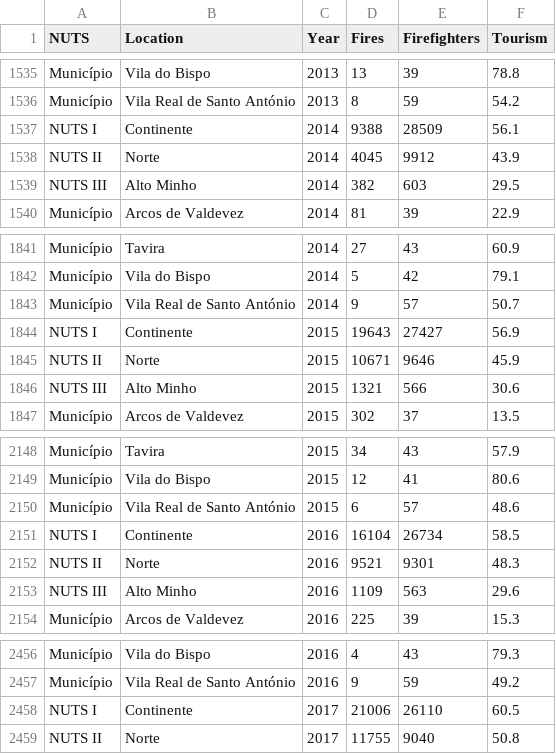
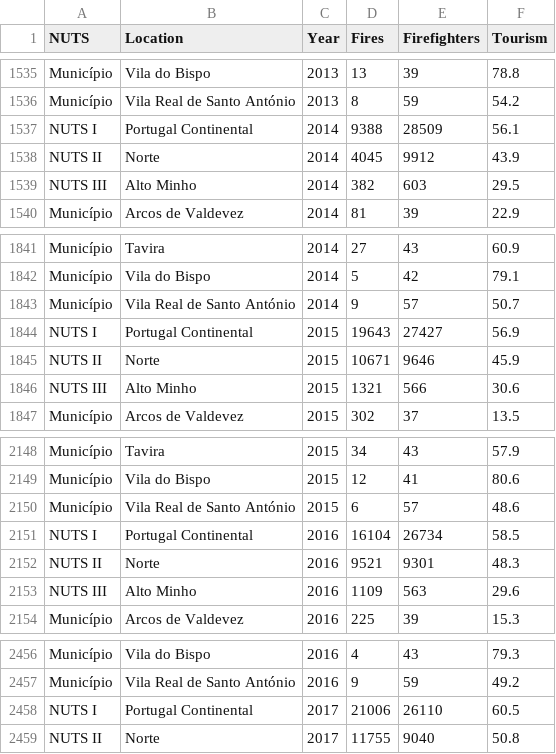
Before and after one commit to luisloureiro-ist/VI-project, a CSV file: assets/datasets/fires_dataset.csv, drawn as a sheet; only a part is shown, gaps mark what is left out; the diff covers the shown part only.

```diff
--- a/assets/datasets/fires_dataset.csv
+++ b/assets/datasets/fires_dataset.csv
@@ -1536,3 +1536,3 @@ Município,Vila do Bispo,2013,13,39,78.8
 Município,Vila Real de Santo António,2013,8,59,54.2
-NUTS I,Continente,2014,9388,28509,56.1
+NUTS I,Portugal Continental,2014,9388,28509,56.1
 NUTS II,Norte,2014,4045,9912,43.9
@@ -1843,3 +1843,3 @@ Município,Vila do Bispo,2014,5,42,79.1
 Município,Vila Real de Santo António,2014,9,57,50.7
-NUTS I,Continente,2015,19643,27427,56.9
+NUTS I,Portugal Continental,2015,19643,27427,56.9
 NUTS II,Norte,2015,10671,9646,45.9
@@ -2150,3 +2150,3 @@ Município,Vila do Bispo,2015,12,41,80.6
 Município,Vila Real de Santo António,2015,6,57,48.6
-NUTS I,Continente,2016,16104,26734,58.5
+NUTS I,Portugal Continental,2016,16104,26734,58.5
 NUTS II,Norte,2016,9521,9301,48.3
@@ -2457,3 +2457,3 @@ Município,Vila do Bispo,2016,4,43,79.3
 Município,Vila Real de Santo António,2016,9,59,49.2
-NUTS I,Continente,2017,21006,26110,60.5
+NUTS I,Portugal Continental,2017,21006,26110,60.5
 NUTS II,Norte,2017,11755,9040,50.8
```
Also changed, not shown: 5 edited cells elsewhere in this file, assets/datasets/companies_dataset.csv, assets/datasets/elections_dataset.csv, 1 other file.
